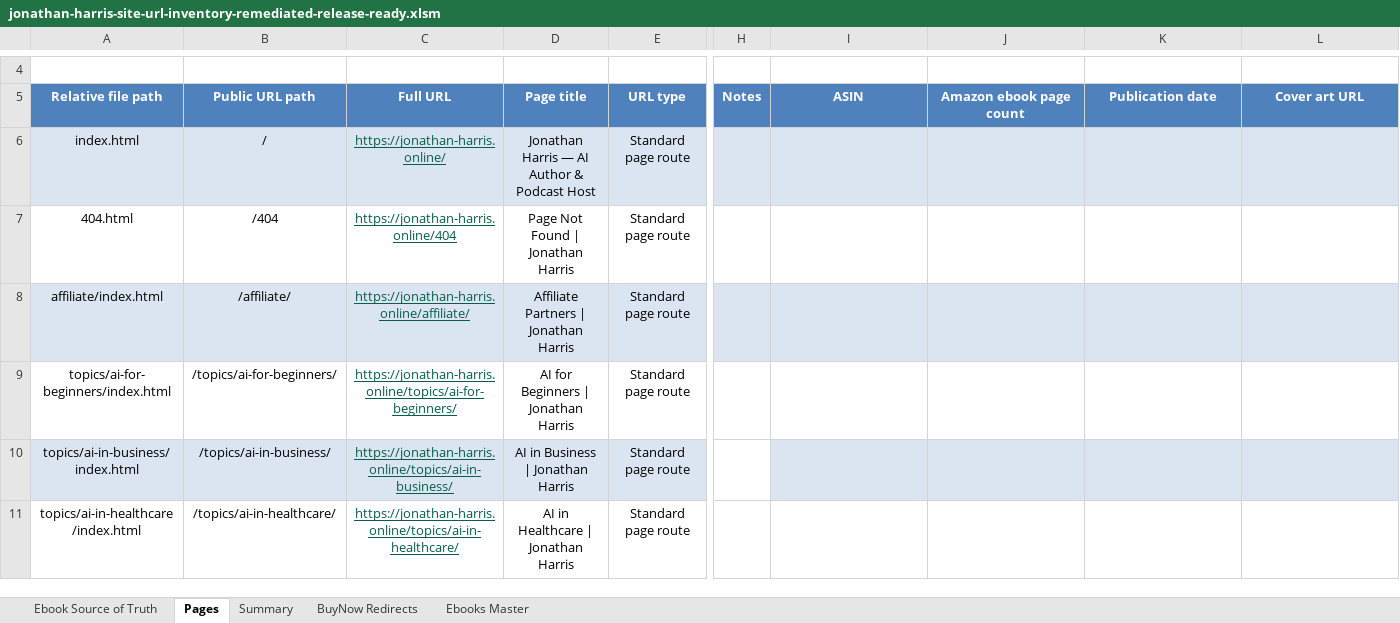
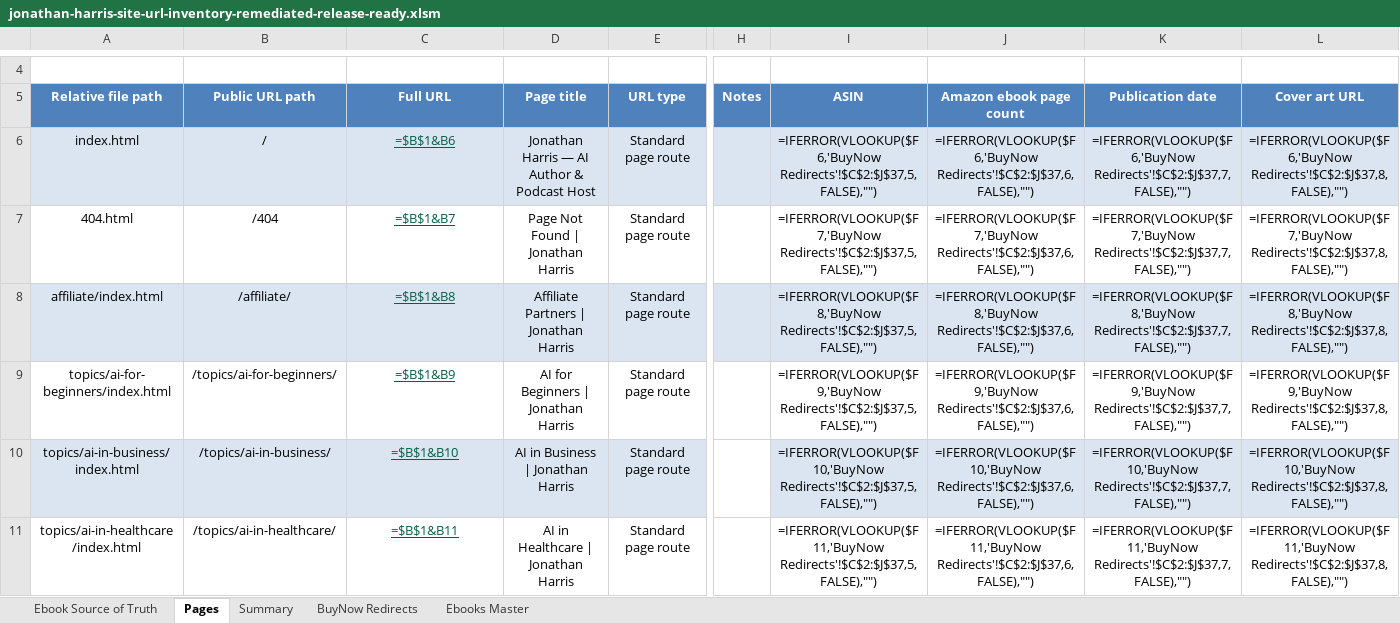
Before and after one commit to Jonathan-Harris1975/jonathan-harris-website, an Excel workbook: jonathan-harris-site-url-inventory-remediated-release-ready.xlsm, sheet Pages, drawn as a sheet; only a part is shown, gaps mark what is left out; values as stored, in another font and other column widths than the file's, no borders; formulas without a stored value are shown as written; charts and pictures not drawn; the diff covers the shown part only; the diff names each change by its address in the sheet, - before the commit and + after, or states it on an @@ line.

Commit message:
Add files via upload

```diff
--- a/jonathan-harris-site-url-inventory-remediated-release-ready.xlsm (sheet Pages)
+++ b/jonathan-harris-site-url-inventory-remediated-release-ready.xlsm (sheet Pages)
-C6 (Full URL): https://jonathan-harris.online/
+C6 (Full URL): =$B$1&B6
-I6 (ASIN): (empty)
+I6 (ASIN): =IFERROR(VLOOKUP($F6,'BuyNow Redirects'!$C$2:$J$37,5,FALSE),"")
-J6 (Amazon ebook page count): (empty)
+J6 (Amazon ebook page count): =IFERROR(VLOOKUP($F6,'BuyNow Redirects'!$C$2:$J$37,6,FALSE),"")
-K6 (Publication date): (empty)
+K6 (Publication date): =IFERROR(VLOOKUP($F6,'BuyNow Redirects'!$C$2:$J$37,7,FALSE),"")
-L6 (Cover art URL): (empty)
+L6 (Cover art URL): =IFERROR(VLOOKUP($F6,'BuyNow Redirects'!$C$2:$J$37,8,FALSE),"")
-C7 (Full URL): https://jonathan-harris.online/404
+C7 (Full URL): =$B$1&B7
-I7 (ASIN): (empty)
+I7 (ASIN): =IFERROR(VLOOKUP($F7,'BuyNow Redirects'!$C$2:$J$37,5,FALSE),"")
-J7 (Amazon ebook page count): (empty)
+J7 (Amazon ebook page count): =IFERROR(VLOOKUP($F7,'BuyNow Redirects'!$C$2:$J$37,6,FALSE),"")
-K7 (Publication date): (empty)
+K7 (Publication date): =IFERROR(VLOOKUP($F7,'BuyNow Redirects'!$C$2:$J$37,7,FALSE),"")
-L7 (Cover art URL): (empty)
+L7 (Cover art URL): =IFERROR(VLOOKUP($F7,'BuyNow Redirects'!$C$2:$J$37,8,FALSE),"")
-C8 (Full URL): https://jonathan-harris.online/affiliate/
+C8 (Full URL): =$B$1&B8
-I8 (ASIN): (empty)
+I8 (ASIN): =IFERROR(VLOOKUP($F8,'BuyNow Redirects'!$C$2:$J$37,5,FALSE),"")
-J8 (Amazon ebook page count): (empty)
+J8 (Amazon ebook page count): =IFERROR(VLOOKUP($F8,'BuyNow Redirects'!$C$2:$J$37,6,FALSE),"")
-K8 (Publication date): (empty)
+K8 (Publication date): =IFERROR(VLOOKUP($F8,'BuyNow Redirects'!$C$2:$J$37,7,FALSE),"")
-L8 (Cover art URL): (empty)
+L8 (Cover art URL): =IFERROR(VLOOKUP($F8,'BuyNow Redirects'!$C$2:$J$37,8,FALSE),"")
-C9 (Full URL): https://jonathan-harris.online/topics/ai-for-beginners/
+C9 (Full URL): =$B$1&B9
-I9 (ASIN): (empty)
+I9 (ASIN): =IFERROR(VLOOKUP($F9,'BuyNow Redirects'!$C$2:$J$37,5,FALSE),"")
-J9 (Amazon ebook page count): (empty)
+J9 (Amazon ebook page count): =IFERROR(VLOOKUP($F9,'BuyNow Redirects'!$C$2:$J$37,6,FALSE),"")
-K9 (Publication date): (empty)
+K9 (Publication date): =IFERROR(VLOOKUP($F9,'BuyNow Redirects'!$C$2:$J$37,7,FALSE),"")
-L9 (Cover art URL): (empty)
+L9 (Cover art URL): =IFERROR(VLOOKUP($F9,'BuyNow Redirects'!$C$2:$J$37,8,FALSE),"")
-C10 (Full URL): https://jonathan-harris.online/topics/ai-in-business/
+C10 (Full URL): =$B$1&B10
-I10 (ASIN): (empty)
+I10 (ASIN): =IFERROR(VLOOKUP($F10,'BuyNow Redirects'!$C$2:$J$37,5,FALSE),"")
-J10 (Amazon ebook page count): (empty)
+J10 (Amazon ebook page count): =IFERROR(VLOOKUP($F10,'BuyNow Redirects'!$C$2:$J$37,6,FALSE),"")
-K10 (Publication date): (empty)
+K10 (Publication date): =IFERROR(VLOOKUP($F10,'BuyNow Redirects'!$C$2:$J$37,7,FALSE),"")
-L10 (Cover art URL): (empty)
+L10 (Cover art URL): =IFERROR(VLOOKUP($F10,'BuyNow Redirects'!$C$2:$J$37,8,FALSE),"")
-C11 (Full URL): https://jonathan-harris.online/topics/ai-in-healthcare/
+C11 (Full URL): =$B$1&B11
-I11 (ASIN): (empty)
+I11 (ASIN): =IFERROR(VLOOKUP($F11,'BuyNow Redirects'!$C$2:$J$37,5,FALSE),"")
-J11 (Amazon ebook page count): (empty)
+J11 (Amazon ebook page count): =IFERROR(VLOOKUP($F11,'BuyNow Redirects'!$C$2:$J$37,6,FALSE),"")
-K11 (Publication date): (empty)
+K11 (Publication date): =IFERROR(VLOOKUP($F11,'BuyNow Redirects'!$C$2:$J$37,7,FALSE),"")
-L11 (Cover art URL): (empty)
+L11 (Cover art URL): =IFERROR(VLOOKUP($F11,'BuyNow Redirects'!$C$2:$J$37,8,FALSE),"")
```
Also changed, not shown: 391 edited cells elsewhere in this sheet, sheet Summary, charts or pictures.
